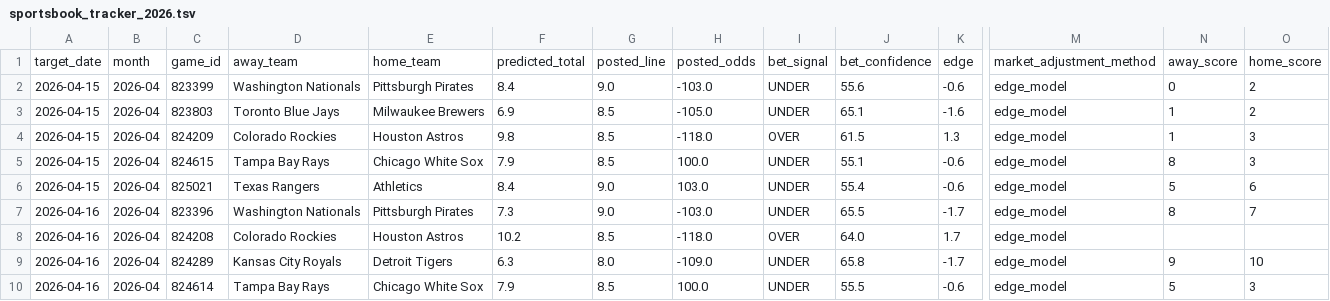
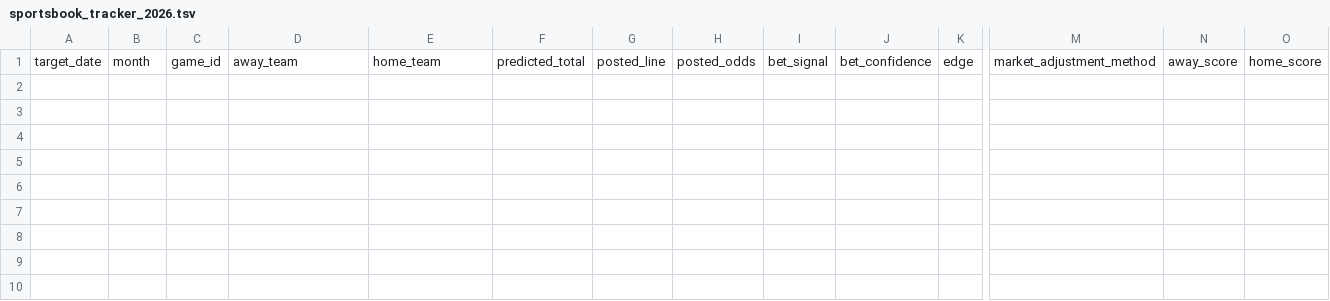
Before and after one commit to younim2837/mlb-totals-paper-track, a TSV file: paper_tracking/sportsbook_tracker_2026.tsv, drawn as a sheet; only a part is shown, gaps mark what is left out; rows hold the shown columns only; the diff names each change by its address in the sheet, - before the commit and + after, or states it on an @@ line.

```diff
--- a/paper_tracking/sportsbook_tracker_2026.tsv
+++ b/paper_tracking/sportsbook_tracker_2026.tsv
-row 2: 2026-04-15 | 2026-04 | 823399 | Washington Nationals | Pittsburgh Pirates | 8.4 | 9.0 | -103.0 | UNDER | 55.6 | -0.6 | edge_model | 0 | 2
-row 3: 2026-04-15 | 2026-04 | 823803 | Toronto Blue Jays | Milwaukee Brewers | 6.9 | 8.5 | -105.0 | UNDER | 65.1 | -1.6 | edge_model | 1 | 2
-row 4: 2026-04-15 | 2026-04 | 824209 | Colorado Rockies | Houston Astros | 9.8 | 8.5 | -118.0 | OVER | 61.5 | 1.3 | edge_model | 1 | 3
-row 5: 2026-04-15 | 2026-04 | 824615 | Tampa Bay Rays | Chicago White Sox | 7.9 | 8.5 | 100.0 | UNDER | 55.1 | -0.6 | edge_model | 8 | 3
-row 6: 2026-04-15 | 2026-04 | 825021 | Texas Rangers | Athletics | 8.4 | 9.0 | 103.0 | UNDER | 55.4 | -0.6 | edge_model | 5 | 6
-row 7: 2026-04-16 | 2026-04 | 823396 | Washington Nationals | Pittsburgh Pirates | 7.3 | 9.0 | -103.0 | UNDER | 65.5 | -1.7 | edge_model | 8 | 7
-row 8: 2026-04-16 | 2026-04 | 824208 | Colorado Rockies | Houston Astros | 10.2 | 8.5 | -118.0 | OVER | 64.0 | 1.7 | edge_model
-row 9: 2026-04-16 | 2026-04 | 824289 | Kansas City Royals | Detroit Tigers | 6.3 | 8.0 | -109.0 | UNDER | 65.8 | -1.7 | edge_model | 9 | 10
-row 10: 2026-04-16 | 2026-04 | 824614 | Tampa Bay Rays | Chicago White Sox | 7.9 | 8.5 | 100.0 | UNDER | 55.5 | -0.6 | edge_model | 5 | 3
```
Also changed, not shown: data/pitcher_ids.tsv, data/umpire_game_log.tsv, 7 other files.
